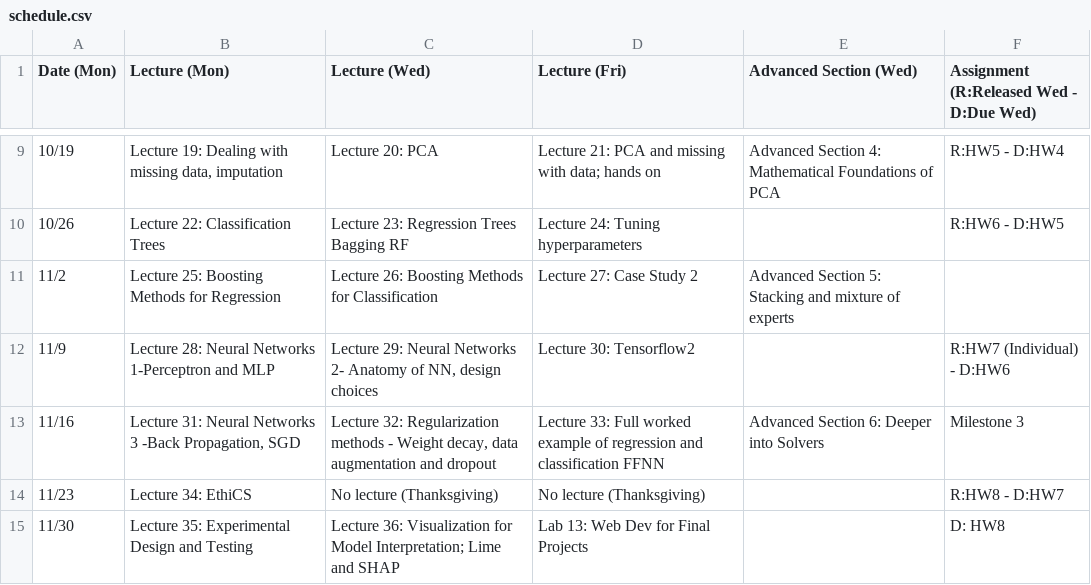
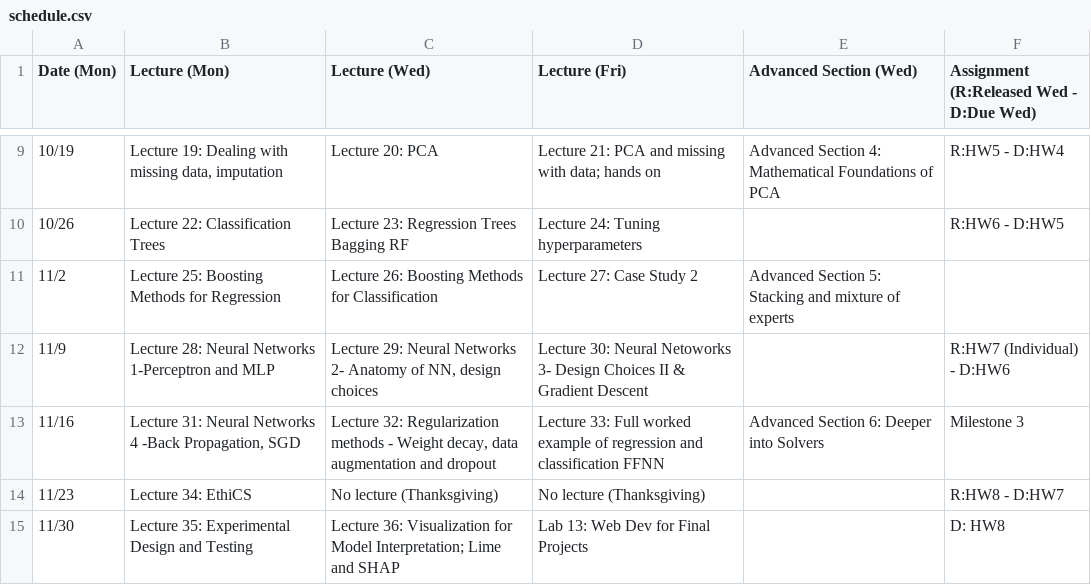
Before and after one commit to Harvard-IACS/2020-CS109A, a CSV file: content/pages/schedule.csv, drawn as a sheet; only a part is shown, gaps mark what is left out.

```diff
--- a/content/pages/schedule.csv
+++ b/content/pages/schedule.csv
@@ -11,4 +11,4 @@ Date (Mon),Lecture (Mon),Lecture (Wed),Lecture (Fri),Advanced Section (Wed),Assi
 11/2,Lecture 25: Boosting Methods for Regression,Lecture 26: Boosting Methods for Classification,Lecture 27: Case Study 2,Advanced Section 5: Stacking and mixture of experts,
-11/9,Lecture 28: Neural Networks 1-Perceptron and MLP,"Lecture 29: Neural Networks 2-  Anatomy of NN, design choices",Lecture 30: Tensorflow2,,R:HW7 (Individual) - D:HW6
-11/16,"Lecture 31: Neural Networks 3 -Back Propagation, SGD","Lecture 32: Regularization methods - Weight decay, data augmentation and dropout",Lecture 33:  Full worked example of regression and classification FFNN,Advanced Section 6: Deeper into Solvers, Milestone 3
+11/9,Lecture 28: Neural Networks 1-Perceptron and MLP,"Lecture 29: Neural Networks 2-  Anatomy of NN, design choices",Lecture 30: Neural Netoworks 3- Design Choices II & Gradient Descent,,R:HW7 (Individual) - D:HW6
+11/16,"Lecture 31: Neural Networks 4 -Back Propagation, SGD","Lecture 32: Regularization methods - Weight decay, data augmentation and dropout",Lecture 33:  Full worked example of regression and classification FFNN,Advanced Section 6: Deeper into Solvers, Milestone 3
 11/23,Lecture 34: EthiCS,No lecture (Thanksgiving) ,No lecture (Thanksgiving) ,, R:HW8 - D:HW7
```
Also changed, not shown: 28 other files.
